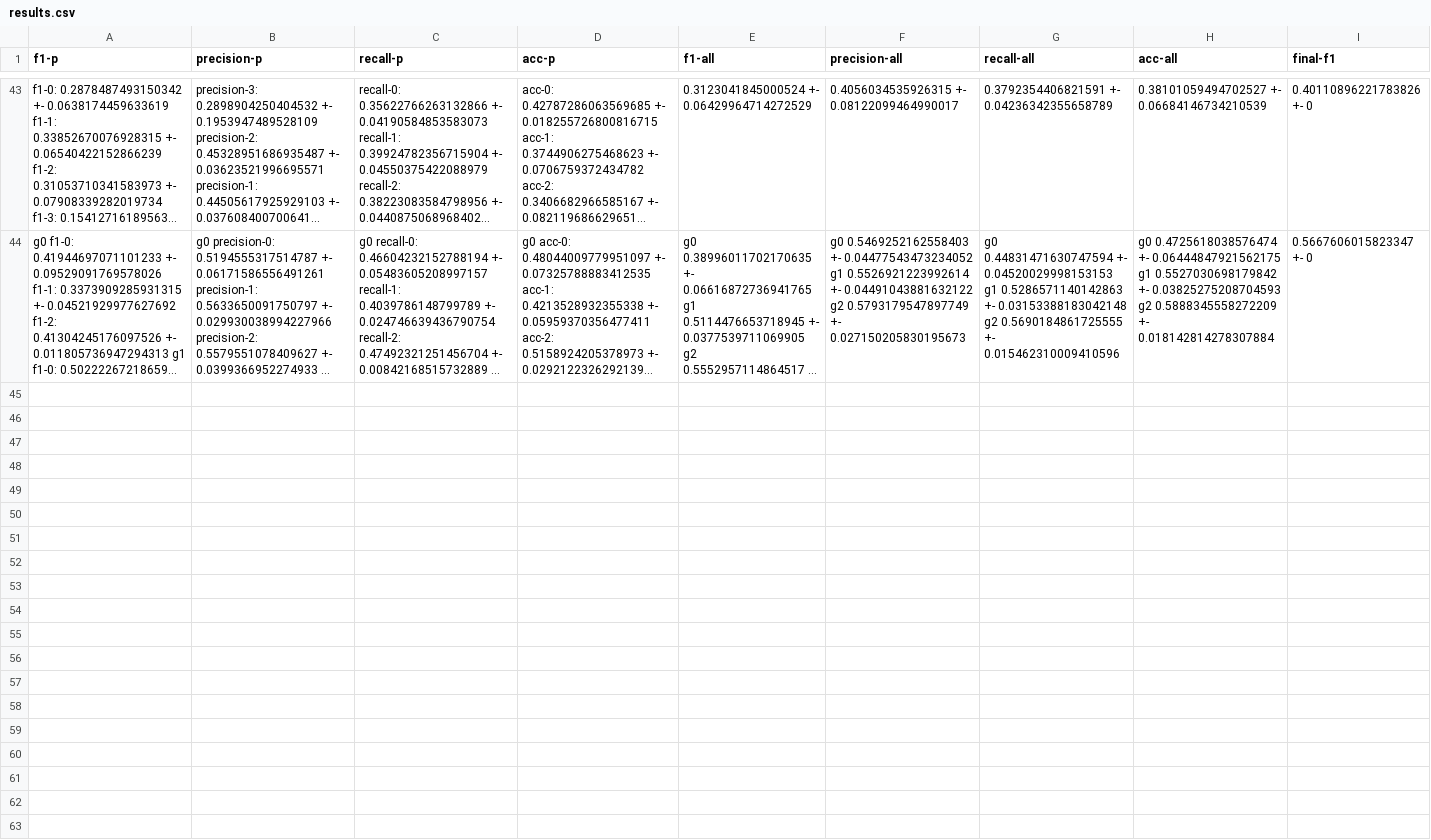
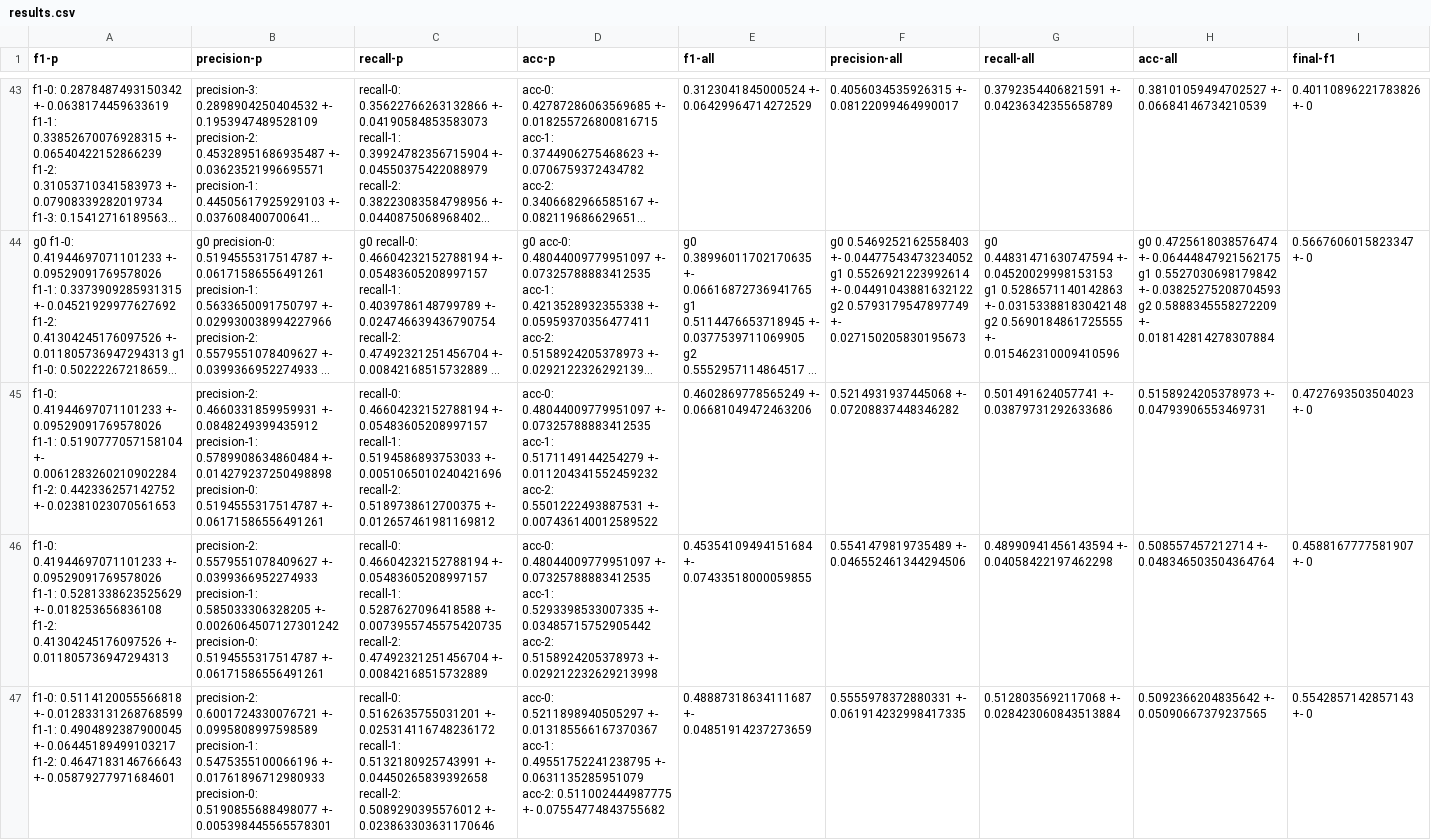
Before and after one commit to moeyad7/Thesis_pet, a CSV file: results.csv, drawn as a sheet; only a part is shown, gaps mark what is left out; long unchanged cells end in …; rows hold the shown columns only; the diff names each change by its address in the sheet, - before the commit and + after, or states it on an @@ line.

```diff
--- a/results.csv
+++ b/results.csv
+row 45: f1-0: 0.41944697071101233 +- 0.09529091769578026 f1-1: 0.5190777057158104 +- 0.0061283260210902284 f1-2: 0.442336257142752 +- 0.02381023070561653 | precision-2: 0.4660331859959931 +- 0.0848249399435912 precision-1: 0.5789908634860484 +- 0.014279237250498898 precision-0: 0.5194555317514787 +- 0.06171586556491261 | recall-0: 0.46604232152788194 +- 0.05483605208997157 recall-1: 0.5194586893753033 +- 0.0051065010240421696 recall-2: 0.5189738612700375 +- 0.012657461981169812 | acc-0: 0.48044009779951097 +- 0.07325788883412535 acc-1: 0.5171149144254279 +- 0.011204341552459232 acc-2: 0.5501222493887531 +- 0.007436140012589522 | 0.4602869778565249 +- 0.06681049472463206 | 0.5214931937445068 +- 0.07208837448346282 | 0.501491624057741 +- 0.03879731292633686 | 0.5158924205378973 +- 0.04793906553469731 | 0.4727693503504023 +- 0
+row 46: f1-0: 0.41944697071101233 +- 0.09529091769578026 f1-1: 0.5281338623525629 +- 0.018253656836108 f1-2: 0.41304245176097526 +- 0.011805736947294313 | precision-2: 0.5579551078409627 +- 0.0399366952274933 precision-1: 0.585033306328205 +- 0.0026064507127301242 precision-0: 0.5194555317514787 +- 0.06171586556491261 | recall-0: 0.46604232152788194 +- 0.05483605208997157 recall-1: 0.5287627096418588 +- 0.0073955745575420735 recall-2: 0.47492321251456704 +- 0.00842168515732889 | acc-0: 0.48044009779951097 +- 0.07325788883412535 acc-1: 0.5293398533007335 +- 0.03485715752905442 acc-2: 0.5158924205378973 +- 0.029212232629213998 | 0.45354109494151684 +- 0.07433518000059855 | 0.5541479819735489 +- 0.046552461344294506 | 0.48990941456143594 +- 0.04058422197462298 | 0.508557457212714 +- 0.048346503504364764 | 0.4588167777581907 +- 0
+row 47: f1-0: 0.5114120055566818 +- 0.012833131268768599 f1-1: 0.4904892387900045 +- 0.06445189499103217 f1-2: 0.4647183146766643 +- 0.05879277971684601 | precision-2: 0.6001724330076721 +- 0.0995808997598589 precision-1: 0.5475355100066196 +- 0.01761896712980933 precision-0: 0.5190855688498077 +- 0.005398445565578301 | recall-0: 0.5162635755031201 +- 0.025314116748236172 recall-1: 0.5132180925743991 +- 0.04450265839392658 recall-2: 0.5089290395576012 +- 0.023863303631170646 | acc-0: 0.5211898940505297 +- 0.013185566167370367 acc-1: 0.49551752241238795 +- 0.0631135285951079 acc-2: 0.511002444987775 +- 0.07554774843755682 | 0.48887318634111687 +- 0.04851914237273659 | 0.5555978372880331 +- 0.061914232998417335 | 0.5128035692117068 +- 0.028423060843513884 | 0.5092366204835642 +- 0.05090667379237565 | 0.5542857142857143 +- 0
```
Also changed, not shown: 3 other files.
